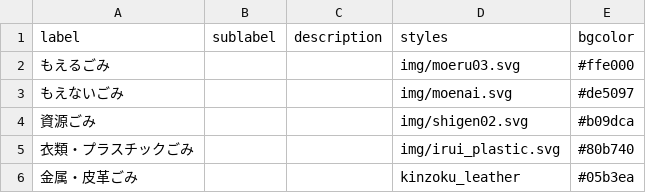
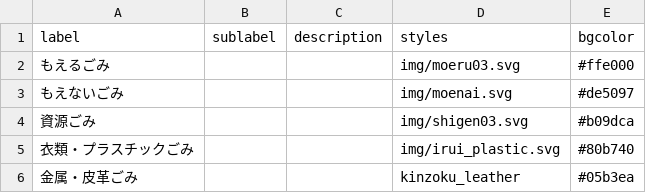
Before and after one commit to wajima5374/5374, a CSV file: data/description.csv, drawn as a sheet.

Commit message:
Update description.csv

```diff
--- a/data/description.csv
+++ b/data/description.csv
@@ -3,3 +3,3 @@ label,sublabel,description,styles,bgcolor
 もえないごみ,,,img/moenai.svg,#de5097
-資源ごみ,,,img/shigen02.svg,#b09dca
+資源ごみ,,,img/shigen03.svg,#b09dca
 衣類・プラスチックごみ,,,img/irui_plastic.svg,#80b740
```
